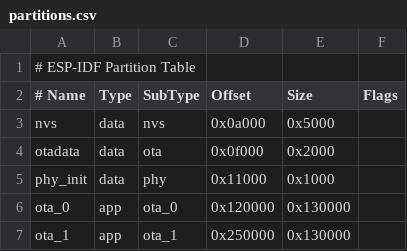
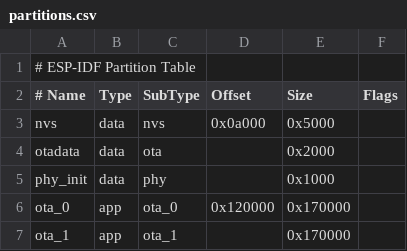
Before and after one commit to redengin/sneakernet, a CSV file: firmware/esp32/partitions.csv, drawn as a sheet.

Commit message:
auto-start partitions

```diff
--- a/firmware/esp32/partitions.csv
+++ b/firmware/esp32/partitions.csv
@@ -3,5 +3,5 @@
 nvs,      data, nvs,     0x0a000,  0x5000,
-otadata,  data, ota,     0x0f000,  0x2000,
-phy_init, data, phy,     0x11000,  0x1000,
-ota_0,    app,  ota_0,   0x120000, 0x130000,
-ota_1,    app,  ota_1,   0x250000, 0x130000,
+otadata,  data, ota,            ,  0x2000,
+phy_init, data, phy,            ,  0x1000,
+ota_0,    app,  ota_0,   0x120000, 0x170000,
+ota_1,    app,  ota_1,           , 0x170000,
```
